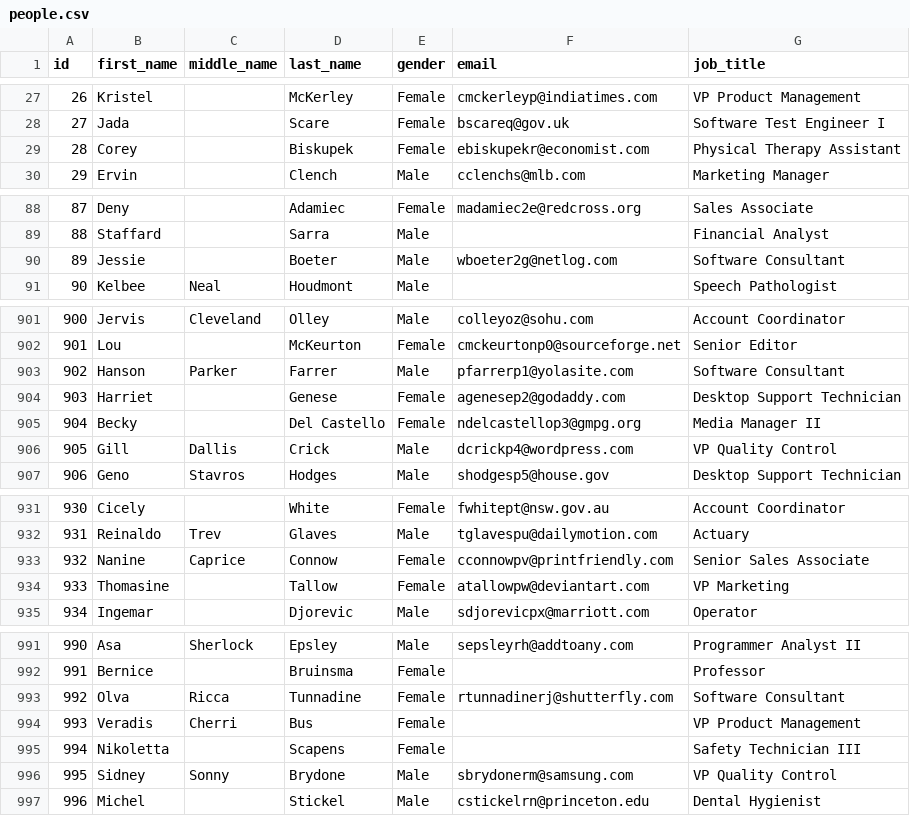
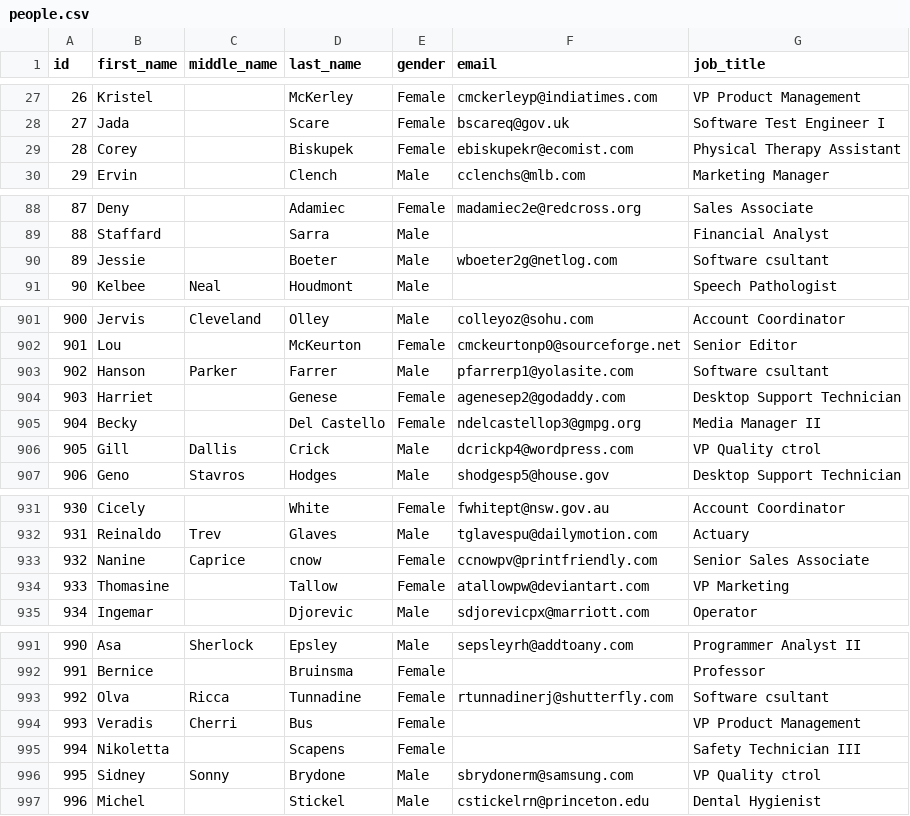
Before and after one commit to Elena722/Serialization, a CSV file: people.csv, drawn as a sheet; only a part is shown, gaps mark what is left out; the diff covers the shown part only.

```diff
--- a/people.csv
+++ b/people.csv
@@ -28,3 +28,3 @@ id,first_name,middle_name,last_name,gender,email,job_title
 27,Jada,,Scare,Female,bscareq@gov.uk,Software Test Engineer I
-28,Corey,,Biskupek,Female,ebiskupekr@economist.com,Physical Therapy Assistant
+28,Corey,,Biskupek,Female,ebiskupekr@ecomist.com,Physical Therapy Assistant
 29,Ervin,,Clench,Male,cclenchs@mlb.com,Marketing Manager
@@ -89,3 +89,3 @@ id,first_name,middle_name,last_name,gender,email,job_title
 88,Staffard,,Sarra,Male,,Financial Analyst
-89,Jessie,,Boeter,Male,wboeter2g@netlog.com,Software Consultant
+89,Jessie,,Boeter,Male,wboeter2g@netlog.com,Software csultant
 90,Kelbee,Neal,Houdmont,Male,,Speech Pathologist
@@ -902,6 +902,6 @@ id,first_name,middle_name,last_name,gender,email,job_title
 901,Lou,,McKeurton,Female,cmckeurtonp0@sourceforge.net,Senior Editor
-902,Hanson,Parker,Farrer,Male,pfarrerp1@yolasite.com,Software Consultant
+902,Hanson,Parker,Farrer,Male,pfarrerp1@yolasite.com,Software csultant
 903,Harriet,,Genese,Female,agenesep2@godaddy.com,Desktop Support Technician
 904,Becky,,Del Castello,Female,ndelcastellop3@gmpg.org,Media Manager II
-905,Gill,Dallis,Crick,Male,dcrickp4@wordpress.com,VP Quality Control
+905,Gill,Dallis,Crick,Male,dcrickp4@wordpress.com,VP Quality ctrol
 906,Geno,Stavros,Hodges,Male,shodgesp5@house.gov,Desktop Support Technician
@@ -932,3 +932,3 @@ id,first_name,middle_name,last_name,gender,email,job_title
 931,Reinaldo,Trev,Glaves,Male,tglavespu@dailymotion.com,Actuary
-932,Nanine,Caprice,Connow,Female,cconnowpv@printfriendly.com,Senior Sales Associate
+932,Nanine,Caprice,cnow,Female,ccnowpv@printfriendly.com,Senior Sales Associate
 933,Thomasine,,Tallow,Female,atallowpw@deviantart.com,VP Marketing
@@ -992,6 +992,6 @@ id,first_name,middle_name,last_name,gender,email,job_title
 991,Bernice,,Bruinsma,Female,,Professor
-992,Olva,Ricca,Tunnadine,Female,rtunnadinerj@shutterfly.com,Software Consultant
+992,Olva,Ricca,Tunnadine,Female,rtunnadinerj@shutterfly.com,Software csultant
 993,Veradis,Cherri,Bus,Female,,VP Product Management
 994,Nikoletta,,Scapens,Female,,Safety Technician III
-995,Sidney,Sonny,Brydone,Male,sbrydonerm@samsung.com,VP Quality Control
+995,Sidney,Sonny,Brydone,Male,sbrydonerm@samsung.com,VP Quality ctrol
 996,Michel,,Stickel,Male,cstickelrn@princeton.edu,Dental Hygienist
```
Also changed, not shown: 33 edited cells elsewhere in this file, 2 other files.
